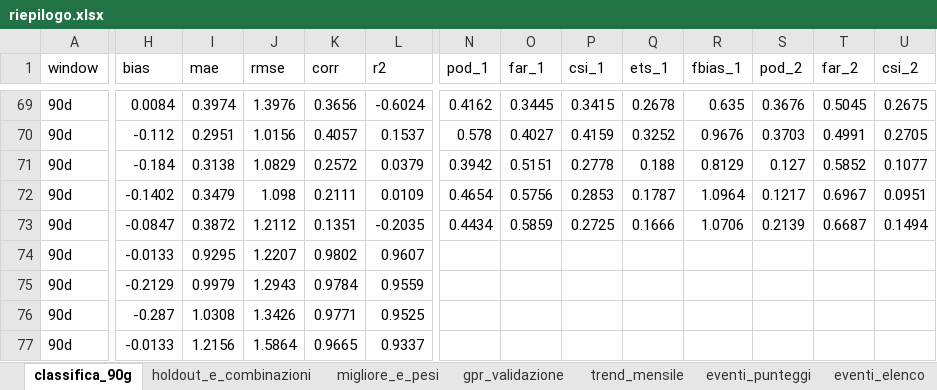
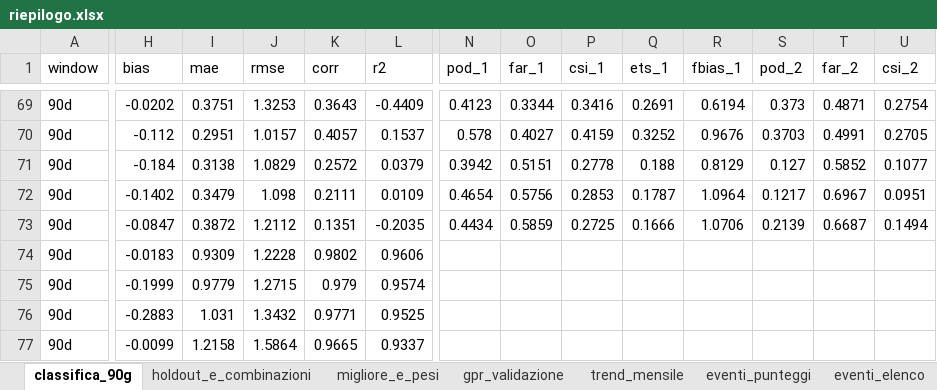
Before and after one commit to francescorossi3/meteo-accuracy, an Excel workbook: data/csv/riepilogo.xlsx, sheet classifica_90g, drawn as a sheet; only a part is shown, gaps mark what is left out; values as stored, in another font and other column widths than the file's, no borders; the diff covers the shown part only; the diff names each change by its address in the sheet, - before the commit and + after, or states it on an @@ line.

```diff
--- a/data/csv/riepilogo.xlsx (sheet classifica_90g)
+++ b/data/csv/riepilogo.xlsx (sheet classifica_90g)
-H69 (bias): 0.0084
+H69 (bias): -0.0202
-I69 (mae): 0.3974
+I69 (mae): 0.3751
-J69 (rmse): 1.3976
+J69 (rmse): 1.3253
-K69 (corr): 0.3656
+K69 (corr): 0.3643
-L69 (r2): -0.6024
+L69 (r2): -0.4409
-N69 (pod_1): 0.4162
+N69 (pod_1): 0.4123
-O69 (far_1): 0.3445
+O69 (far_1): 0.3344
-P69 (csi_1): 0.3415
+P69 (csi_1): 0.3416
-Q69 (ets_1): 0.2678
+Q69 (ets_1): 0.2691
-R69 (fbias_1): 0.635
+R69 (fbias_1): 0.6194
-S69 (pod_2): 0.3676
+S69 (pod_2): 0.373
-T69 (far_2): 0.5045
+T69 (far_2): 0.4871
-U69 (csi_2): 0.2675
+U69 (csi_2): 0.2754
-J70 (rmse): 1.0156
+J70 (rmse): 1.0157
-H74 (bias): -0.0133
+H74 (bias): -0.0183
-I74 (mae): 0.9295
+I74 (mae): 0.9309
-J74 (rmse): 1.2207
+J74 (rmse): 1.2228
-L74 (r2): 0.9607
+L74 (r2): 0.9606
-H75 (bias): -0.2129
+H75 (bias): -0.1999
-I75 (mae): 0.9979
+I75 (mae): 0.9779
-J75 (rmse): 1.2943
+J75 (rmse): 1.2715
-K75 (corr): 0.9784
+K75 (corr): 0.979
-L75 (r2): 0.9559
+L75 (r2): 0.9574
-H76 (bias): -0.287
+H76 (bias): -0.2883
-I76 (mae): 1.0308
+I76 (mae): 1.031
-J76 (rmse): 1.3426
+J76 (rmse): 1.3432
-H77 (bias): -0.0133
+H77 (bias): -0.0099
-I77 (mae): 1.2156
+I77 (mae): 1.2158
```
Also changed, not shown: 1067 edited cells elsewhere in this sheet, sheet trend_mensile, sheet holdout_e_combinazioni, sheet gpr_validazione, sheet migliore_e_pesi, 6 other files.
